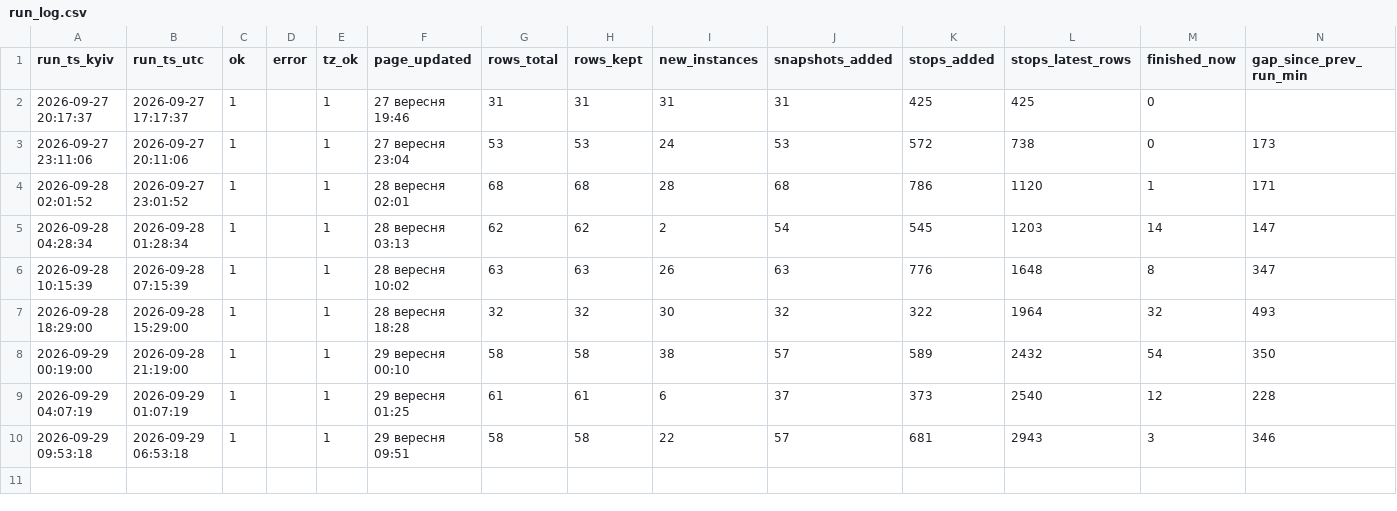
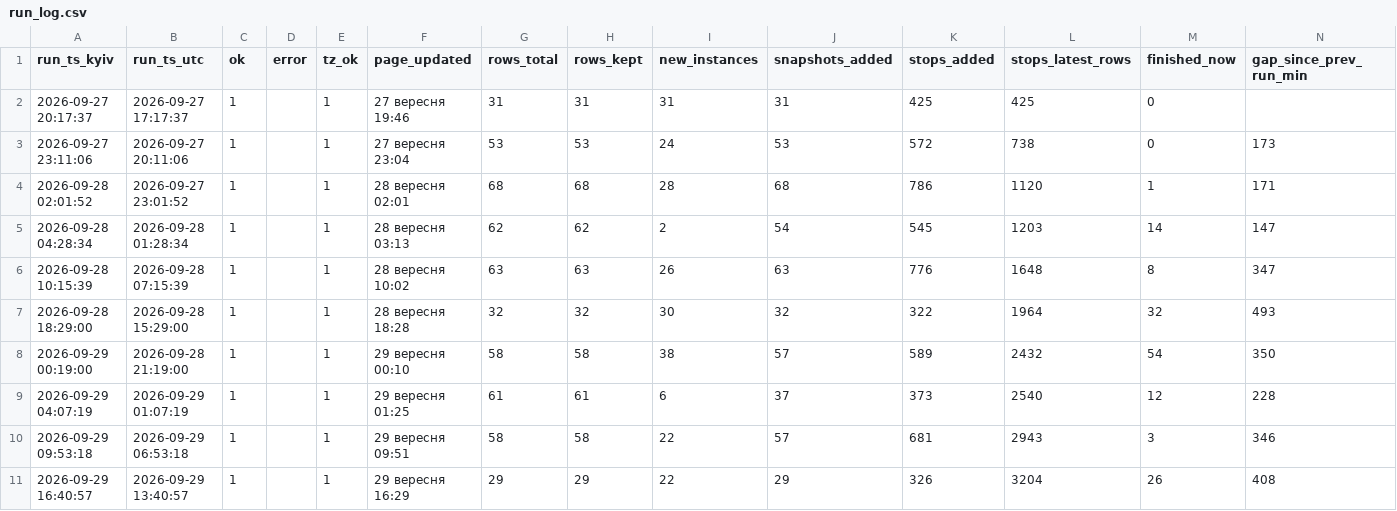
Before and after one commit to bratxja-cmd/trains, a CSV file: data/run_log.csv, drawn as a sheet; the diff names each change by its address in the sheet, - before the commit and + after, or states it on an @@ line.

```diff
--- a/data/run_log.csv
+++ b/data/run_log.csv
+row 11: 2026-09-29 16:40:57 | 2026-09-29 13:40:57 | 1 |  | 1 | 29 вересня 16:29 | 29 | 29 | 22 | 29 | 326 | 3204 | 26 | 408
```
Also changed, not shown: 5 other files.
